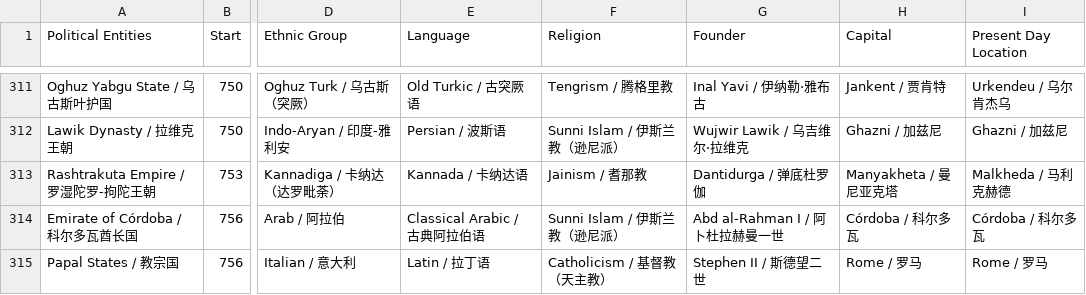
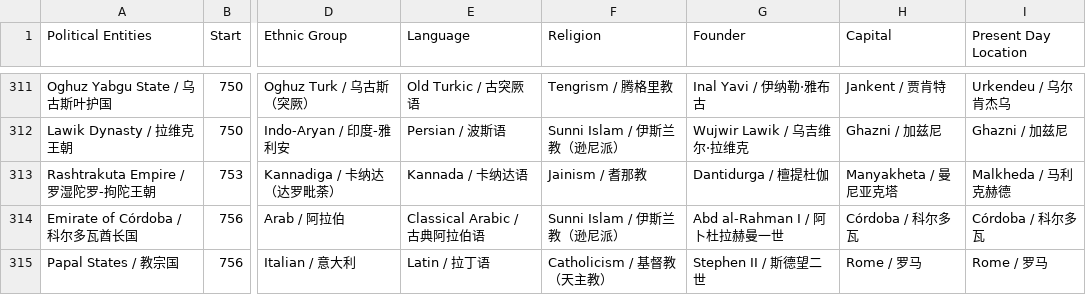
Before and after one commit to XuhuiJin1215/Historical-Polities, a CSV file: polities.csv, drawn as a sheet; only a part is shown, gaps mark what is left out; the diff names each change by its address in the sheet, - before the commit and + after, or states it on an @@ line.

Commit message:
Updated Rashtrakuta Empire

```diff
--- a/polities.csv
+++ b/polities.csv
-G313 (Founder): Dantidurga / 弹底杜罗伽
+G313 (Founder): Dantidurga / 檀提杜伽
```
